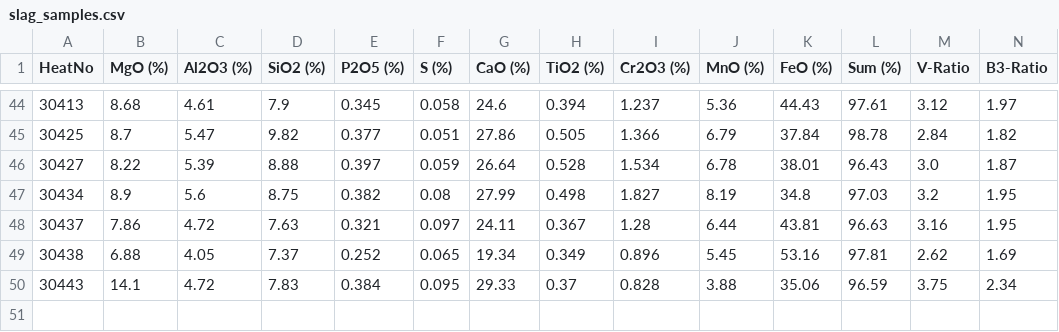
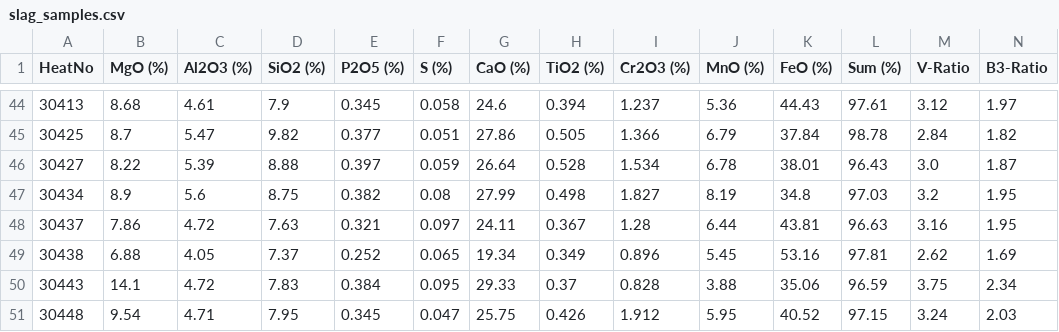
Before and after one commit to sergiomendozav/meltshop, a CSV file: slag_samples.csv, drawn as a sheet; only a part is shown, gaps mark what is left out; rows hold the shown columns only; the diff names each change by its address in the sheet, - before the commit and + after, or states it on an @@ line.

```diff
--- a/slag_samples.csv
+++ b/slag_samples.csv
+row 51: 30448 | 9.54 | 4.71 | 7.95 | 0.345 | 0.047 | 25.75 | 0.426 | 1.912 | 5.95 | 40.52 | 97.15 | 3.24 | 2.03
```
Also changed, not shown: firstO2TempSample.csv, sql_data.csv, 1 other file.
